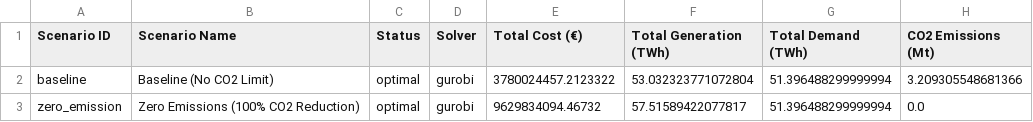
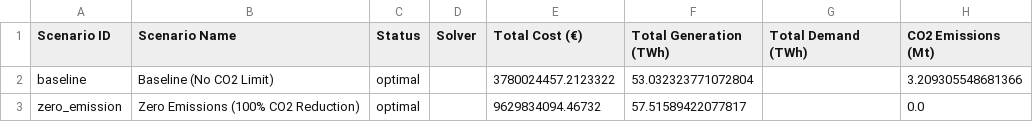
Before and after one commit to LeadN243/DSESM, a CSV file: results/01_main_scenarios.csv, drawn as a sheet.

```diff
--- a/results/01_main_scenarios.csv
+++ b/results/01_main_scenarios.csv
@@ -1,3 +1,3 @@
 Scenario ID,Scenario Name,Status,Solver,Total Cost (€),Total Generation (TWh),Total Demand (TWh),CO2 Emissions (Mt)
-baseline,Baseline (No CO2 Limit),optimal,gurobi,3780024457.2123322,53.032323771072804,51.396488299999994,3.209305548681366
-zero_emission,Zero Emissions (100% CO2 Reduction),optimal,gurobi,9629834094.46732,57.51589422077817,51.396488299999994,0.0
+baseline,Baseline (No CO2 Limit),optimal,,3780024457.2123322,53.032323771072804,,3.209305548681366
+zero_emission,Zero Emissions (100% CO2 Reduction),optimal,,9629834094.46732,57.51589422077817,,0.0
```
Also changed, not shown: results/03_sensitivity_analysis.csv, 29 other files.
